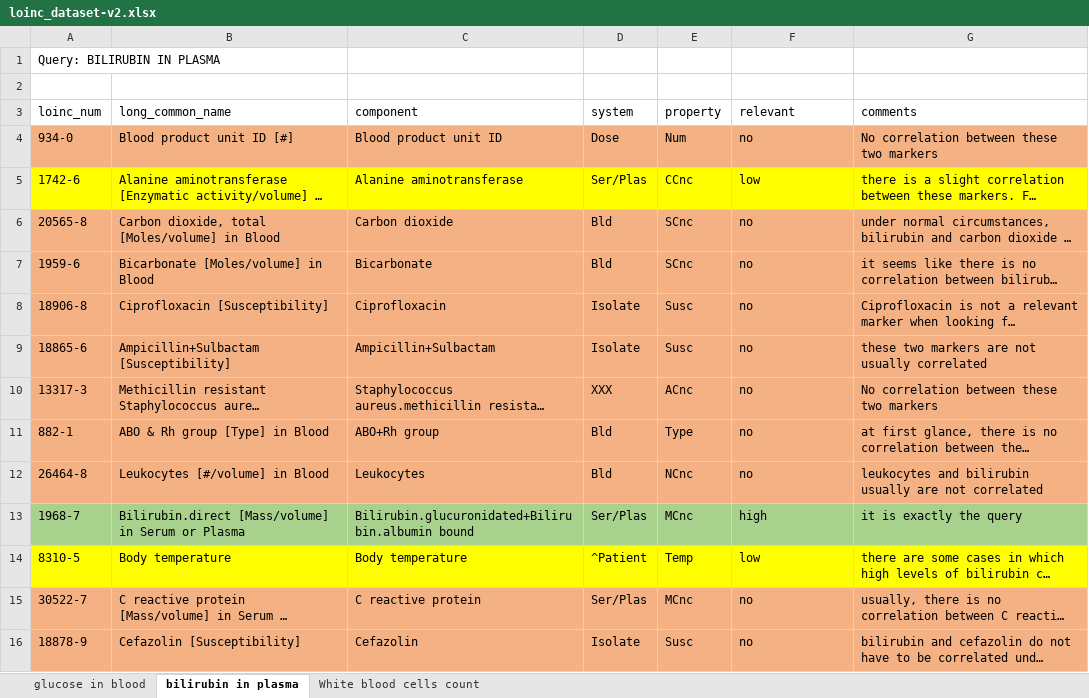
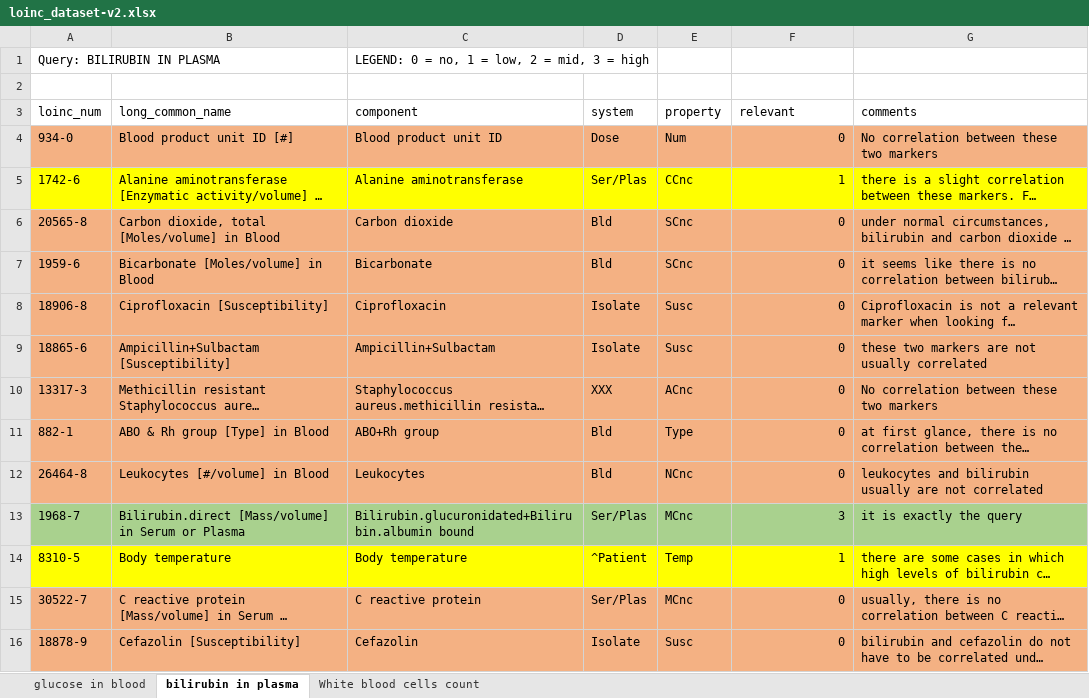
Before and after one commit to GNajeral/InformationRetrieval-MLRanking, an Excel workbook: loinc_dataset-v2.xlsx, sheet bilirubin in plasma, drawn as a sheet; only a part is shown; long unchanged cells end in …; values as stored, in another font and other column widths than the file's, no borders; the diff covers the shown part only; the diff names each change by its address in the sheet, - before the commit and + after, or states it on an @@ line.

```diff
--- a/loinc_dataset-v2.xlsx (sheet bilirubin in plasma)
+++ b/loinc_dataset-v2.xlsx (sheet bilirubin in plasma)
-C1 (component): (empty)
+C1 (component): LEGEND: 0 = no, 1 = low, 2 = mid, 3 = high
-F4 (relevant): no
+F4 (relevant): 0
-F4:F16 alignment: left
+F4:F16 alignment: right
-F5 (relevant): low
+F5 (relevant): 1
-F6:F12 (relevant): no
+F6:F12 (relevant): 0
-F13 (relevant): high
+F13 (relevant): 3
-F14 (relevant): low
+F14 (relevant): 1
-F15:F16 (relevant): no
+F15:F16 (relevant): 0
```
Also changed, not shown: 54 edited cells and cell formats elsewhere in this sheet, sheet glucose in blood, sheet White blood cells count.
